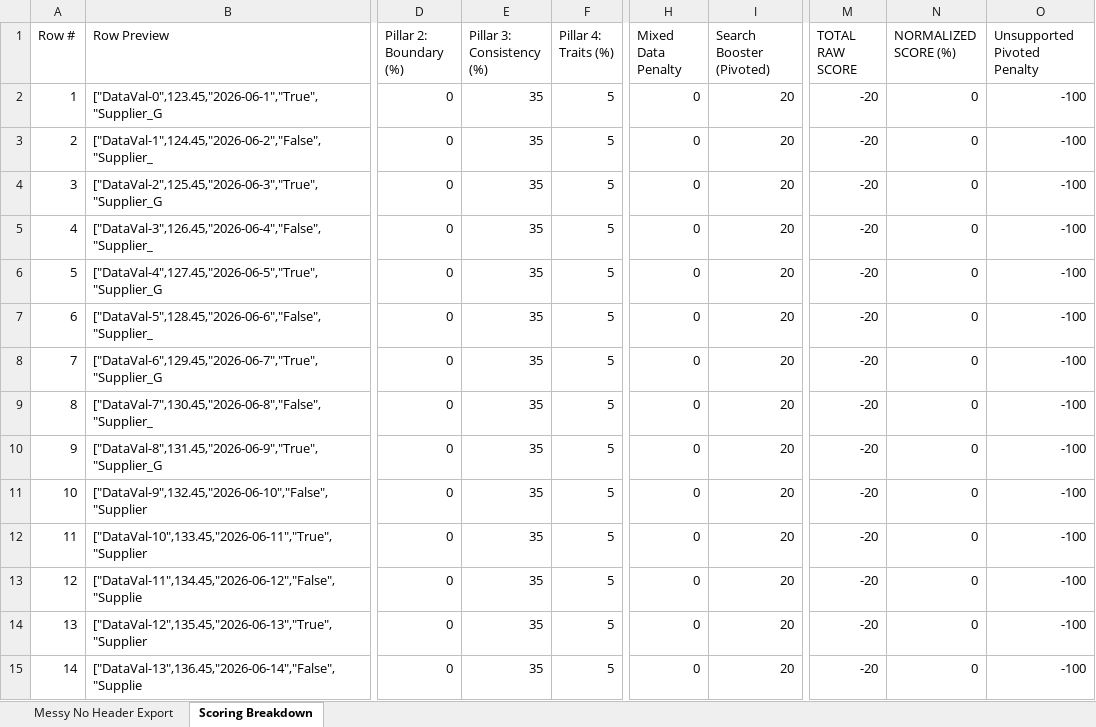
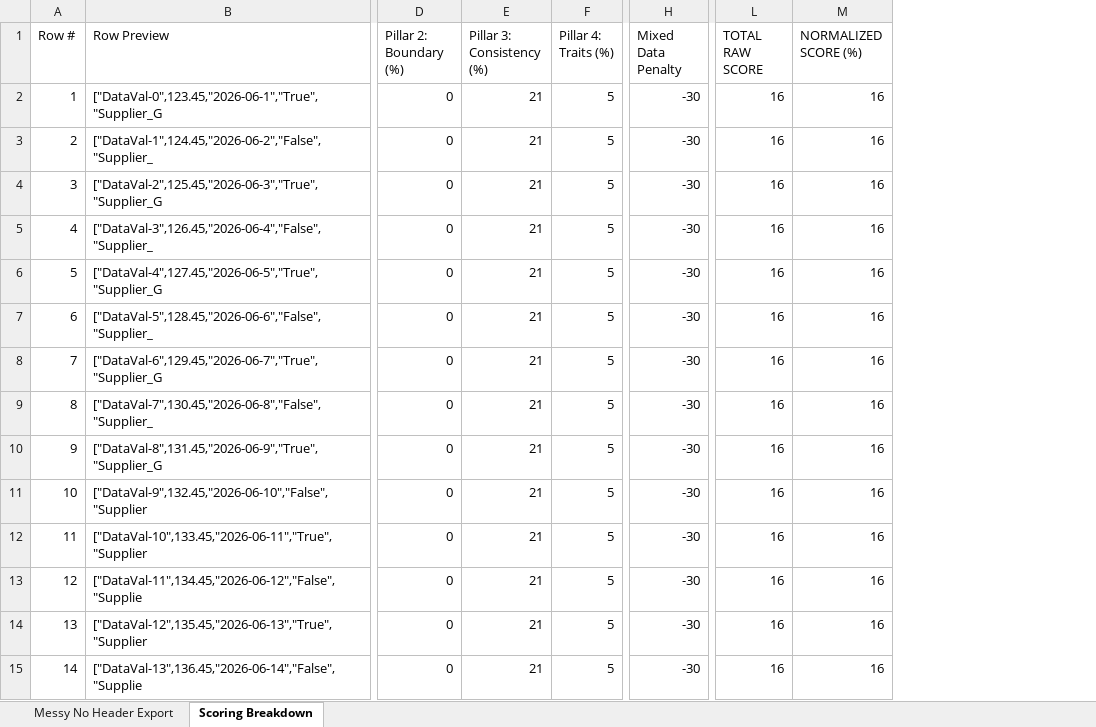
Before and after one commit to kathiravan348/SmartBridge, an Excel workbook: frontend/test_data/header_detection/Large_Invalid_Messy_No_Header_Test.xlsx, sheet Scoring Breakdown, drawn as a sheet; only a part is shown, gaps mark what is left out; values as stored, in another font and other column widths than the file's, no borders; removed rows and columns are numbered as before the commit, all else as after; the diff covers the shown part only; the diff names each change by its address in the sheet, - before the commit and + after, or states it on an @@ line.

```diff
--- a/frontend/test_data/header_detection/Large_Invalid_Messy_No_Header_Test.xlsx (sheet Scoring Breakdown)
+++ b/frontend/test_data/header_detection/Large_Invalid_Messy_No_Header_Test.xlsx (sheet Scoring Breakdown)
-column I (Search Booster (Pivoted)), rows 2-15: all 20
-column O (Unsupported Pivoted Penalty), rows 2-15: all -100
-E2:E15 (Pillar 3: Consistency (%)): 35
+E2:E15 (Pillar 3: Consistency (%)): 21
-H2:H15 (Mixed Data Penalty): 0
+H2:H15 (Mixed Data Penalty): -30
-L2:L15 (TOTAL RAW SCORE): -20
+L2:L15 (TOTAL RAW SCORE): 16
-M2:M15 (NORMALIZED SCORE (%)): 0
+M2:M15 (NORMALIZED SCORE (%)): 16
```
Also changed, not shown: 744 edited cells elsewhere in this sheet, frontend/test_data/header_detection/Large_Invalid_No_Header_Test.xlsx, frontend/test_data/header_detection/Large_Valid_MultiRow_Header_Test.xlsx, 33 other files.
